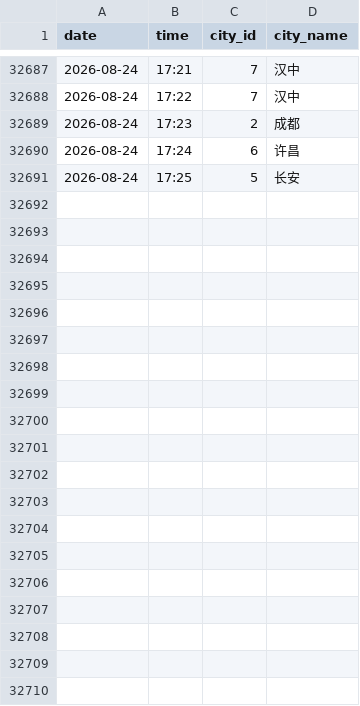
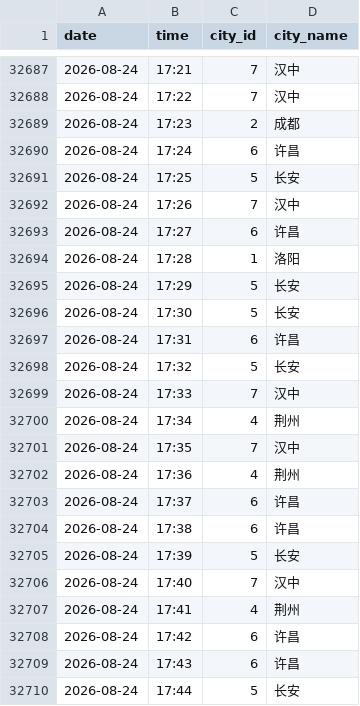
Before and after one commit to ershuidesign/sanguo, a CSV file: data/raw_records/records.csv, drawn as a sheet; only a part is shown, gaps mark what is left out; the diff covers the shown part only.

```diff
--- a/data/raw_records/records.csv
+++ b/data/raw_records/records.csv
@@ -32691 +32691,20 @@ date,time,city_id,city_name
 2026-08-24,17:25,5,长安
+2026-08-24,17:26,7,汉中
+2026-08-24,17:27,6,许昌
+2026-08-24,17:28,1,洛阳
+2026-08-24,17:29,5,长安
+2026-08-24,17:30,5,长安
+2026-08-24,17:31,6,许昌
+2026-08-24,17:32,5,长安
+2026-08-24,17:33,7,汉中
+2026-08-24,17:34,4,荆州
+2026-08-24,17:35,7,汉中
+2026-08-24,17:36,4,荆州
+2026-08-24,17:37,6,许昌
+2026-08-24,17:38,6,许昌
+2026-08-24,17:39,5,长安
+2026-08-24,17:40,7,汉中
+2026-08-24,17:41,4,荆州
+2026-08-24,17:42,6,许昌
+2026-08-24,17:43,6,许昌
+2026-08-24,17:44,5,长安
```
Also changed, not shown: 28 added rows elsewhere in this file, data/raw_records/tower_records.csv, 6 other files.
